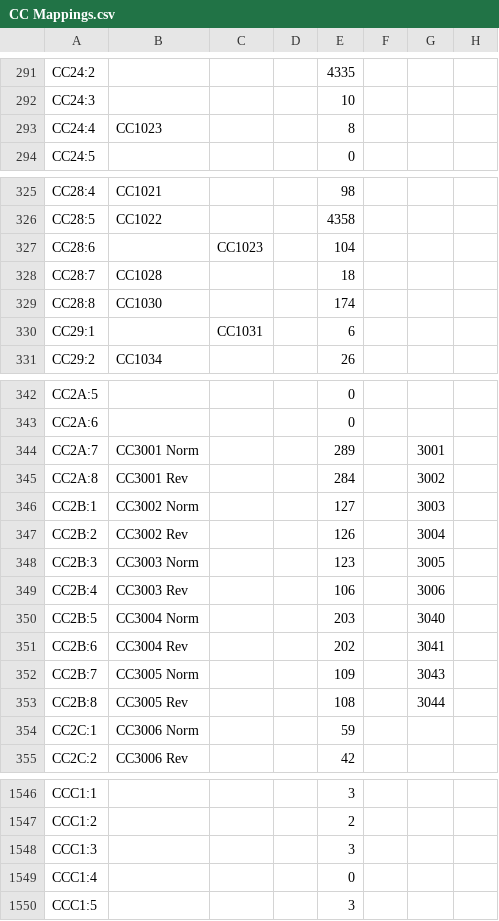
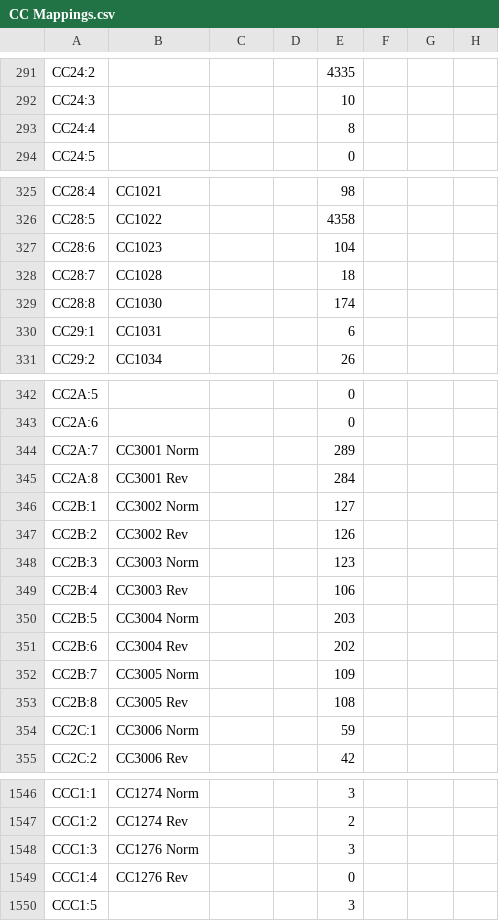
Before and after one commit to Shwam3/EASMData, a CSV file: CC Mappings.csv, drawn as a sheet; only a part is shown, gaps mark what is left out; the diff covers the shown part only; the diff names each change by its address in the sheet, - before the commit and + after, or states it on an @@ line.

```diff
--- a/CC Mappings.csv
+++ b/CC Mappings.csv
-B293: CC1023
+B293: (empty)
-B327: (empty)
+B327: CC1023
-C327: CC1023
+C327: (empty)
-B330: (empty)
+B330: CC1031
-C330: CC1031
+C330: (empty)
-G344: 3001
+G344: (empty)
-G345: 3002
+G345: (empty)
-G346: 3003
+G346: (empty)
-G347: 3004
+G347: (empty)
-G348: 3005
+G348: (empty)
-G349: 3006
+G349: (empty)
-G350: 3040
+G350: (empty)
-G351: 3041
+G351: (empty)
-G352: 3043
+G352: (empty)
-G353: 3044
+G353: (empty)
-B1546: (empty)
+B1546: CC1274 Norm
-B1547: (empty)
+B1547: CC1274 Rev
-B1548: (empty)
+B1548: CC1276 Norm
-B1549: (empty)
+B1549: CC1276 Rev
```
Also changed, not shown: 36 edited cells elsewhere in this file, 2 other files.
